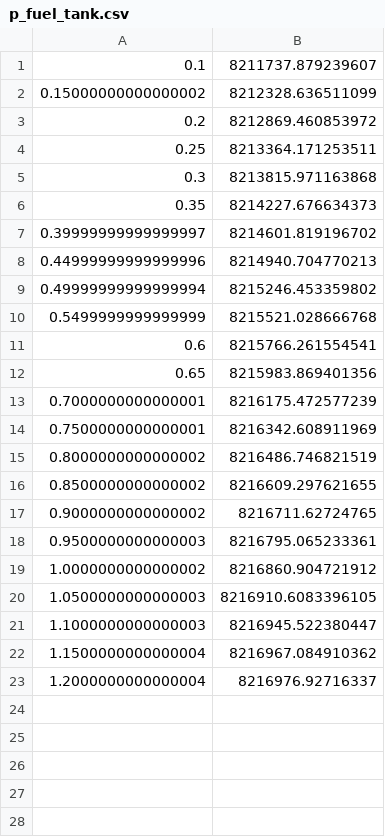
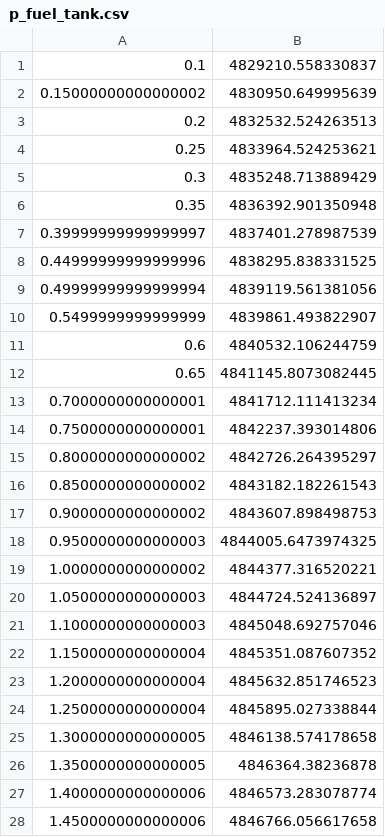
Before and after one commit to rwright403/king_hybrid, a CSV file: src/p_fuel_tank.csv, drawn as a sheet; only a part is shown; the diff covers the shown part only.

```diff
--- a/src/p_fuel_tank.csv
+++ b/src/p_fuel_tank.csv
@@ -1,23 +1,28 @@
-0.1,8211737.879239607
-0.15000000000000002,8212328.636511099
-0.2,8212869.460853972
-0.25,8213364.171253511
-0.3,8213815.971163868
-0.35,8214227.676634373
-0.39999999999999997,8214601.819196702
-0.44999999999999996,8214940.704770213
-0.49999999999999994,8215246.453359802
-0.5499999999999999,8215521.028666768
-0.6,8215766.261554541
-0.65,8215983.869401356
-0.7000000000000001,8216175.472577239
-0.7500000000000001,8216342.608911969
-0.8000000000000002,8216486.746821519
-0.8500000000000002,8216609.297621655
-0.9000000000000002,8216711.62724765
-0.9500000000000003,8216795.065233361
-1.0000000000000002,8216860.904721912
-1.0500000000000003,8216910.6083396105
-1.1000000000000003,8216945.522380447
-1.1500000000000004,8216967.084910362
-1.2000000000000004,8216976.92716337
+0.1,4829210.558330837
+0.15000000000000002,4830950.649995639
+0.2,4832532.524263513
+0.25,4833964.524253621
+0.3,4835248.713889429
+0.35,4836392.901350948
+0.39999999999999997,4837401.278987539
+0.44999999999999996,4838295.838331525
+0.49999999999999994,4839119.561381056
+0.5499999999999999,4839861.493822907
+0.6,4840532.106244759
+0.65,4841145.8073082445
+0.7000000000000001,4841712.111413234
+0.7500000000000001,4842237.393014806
+0.8000000000000002,4842726.264395297
+0.8500000000000002,4843182.182261543
+0.9000000000000002,4843607.898498753
+0.9500000000000003,4844005.6473974325
+1.0000000000000002,4844377.316520221
+1.0500000000000003,4844724.524136897
+1.1000000000000003,4845048.692757046
+1.1500000000000004,4845351.087607352
+1.2000000000000004,4845632.851746523
+1.2500000000000004,4845895.027338844
+1.3000000000000005,4846138.574178658
+1.3500000000000005,4846364.38236878
+1.4000000000000006,4846573.283078774
+1.4500000000000006,4846766.056617658
```
Also changed, not shown: 52 added rows elsewhere in this file, src/p_ox_tank.csv, 4 other files.
